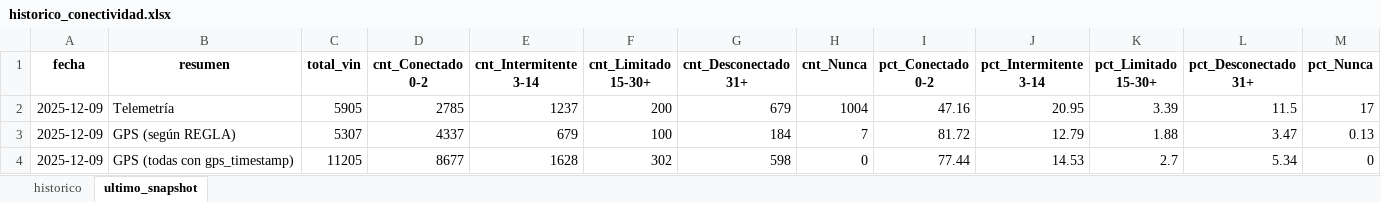
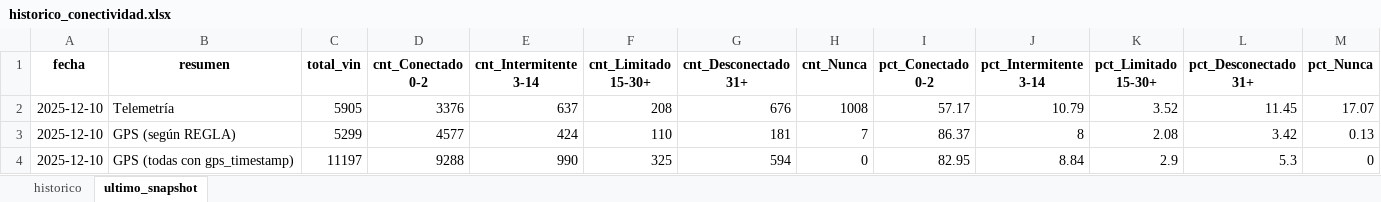
Before and after one commit to samueldavidsanchez/telemetria-dashboard, an Excel workbook: data/historico_conectividad.xlsx, sheet ultimo_snapshot, drawn as a sheet; values as stored, in another font and other column widths than the file's, no borders; the diff names each change by its address in the sheet, - before the commit and + after, or states it on an @@ line.

```diff
--- a/data/historico_conectividad.xlsx (sheet ultimo_snapshot)
+++ b/data/historico_conectividad.xlsx (sheet ultimo_snapshot)
-A2:A4 (fecha): 2025-12-09
+A2:A4 (fecha): 2025-12-10
-D2 (cnt_Conectado 0-2): 2785
+D2 (cnt_Conectado 0-2): 3376
-E2 (cnt_Intermitente 3-14): 1237
+E2 (cnt_Intermitente 3-14): 637
-F2 (cnt_Limitado 15-30+): 200
+F2 (cnt_Limitado 15-30+): 208
-G2 (cnt_Desconectado 31+): 679
+G2 (cnt_Desconectado 31+): 676
-H2 (cnt_Nunca): 1004
+H2 (cnt_Nunca): 1008
-I2 (pct_Conectado 0-2): 47.16
+I2 (pct_Conectado 0-2): 57.17
-J2 (pct_Intermitente 3-14): 20.95
+J2 (pct_Intermitente 3-14): 10.79
-K2 (pct_Limitado 15-30+): 3.39
+K2 (pct_Limitado 15-30+): 3.52
-L2 (pct_Desconectado 31+): 11.5
+L2 (pct_Desconectado 31+): 11.45
-M2 (pct_Nunca): 17
+M2 (pct_Nunca): 17.07
-C3 (total_vin): 5307
+C3 (total_vin): 5299
-D3 (cnt_Conectado 0-2): 4337
+D3 (cnt_Conectado 0-2): 4577
-E3 (cnt_Intermitente 3-14): 679
+E3 (cnt_Intermitente 3-14): 424
-F3 (cnt_Limitado 15-30+): 100
+F3 (cnt_Limitado 15-30+): 110
-G3 (cnt_Desconectado 31+): 184
+G3 (cnt_Desconectado 31+): 181
-I3 (pct_Conectado 0-2): 81.72
+I3 (pct_Conectado 0-2): 86.37
-J3 (pct_Intermitente 3-14): 12.79
+J3 (pct_Intermitente 3-14): 8
-K3 (pct_Limitado 15-30+): 1.88
+K3 (pct_Limitado 15-30+): 2.08
-L3 (pct_Desconectado 31+): 3.47
+L3 (pct_Desconectado 31+): 3.42
-C4 (total_vin): 11205
+C4 (total_vin): 11197
-D4 (cnt_Conectado 0-2): 8677
+D4 (cnt_Conectado 0-2): 9288
-E4 (cnt_Intermitente 3-14): 1628
+E4 (cnt_Intermitente 3-14): 990
-F4 (cnt_Limitado 15-30+): 302
+F4 (cnt_Limitado 15-30+): 325
-G4 (cnt_Desconectado 31+): 598
+G4 (cnt_Desconectado 31+): 594
-I4 (pct_Conectado 0-2): 77.44
+I4 (pct_Conectado 0-2): 82.95
-J4 (pct_Intermitente 3-14): 14.53
+J4 (pct_Intermitente 3-14): 8.84
-K4 (pct_Limitado 15-30+): 2.7
+K4 (pct_Limitado 15-30+): 2.9
-L4 (pct_Desconectado 31+): 5.34
+L4 (pct_Desconectado 31+): 5.3
```
Also changed, not shown: sheet historico, 1 other file.
